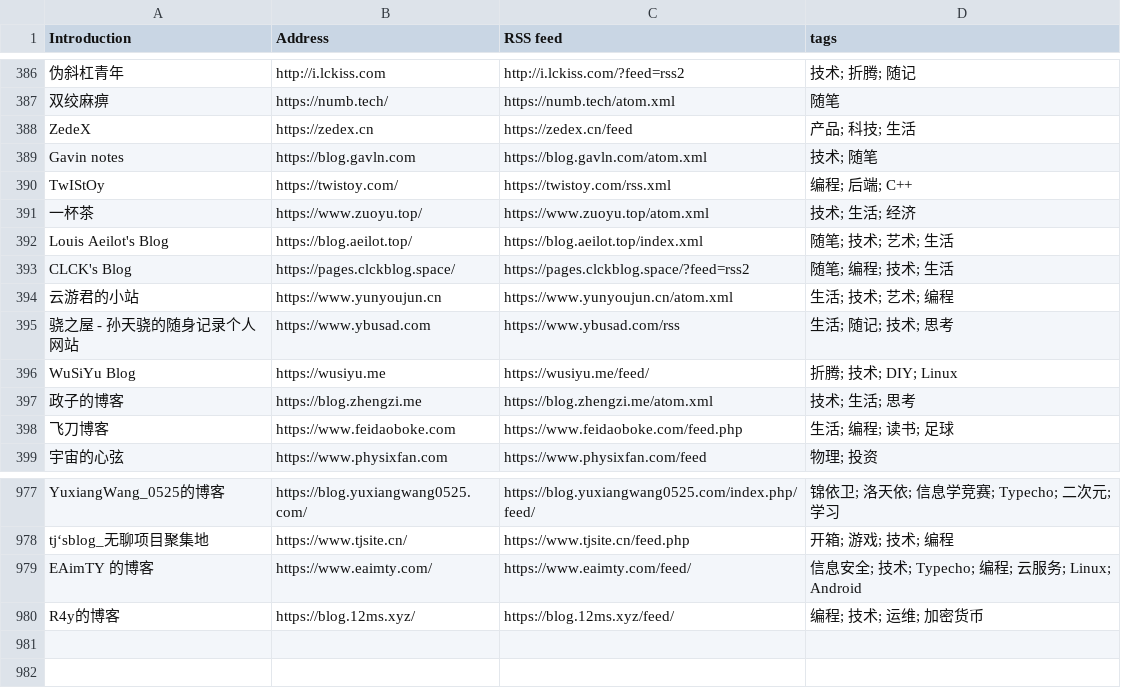
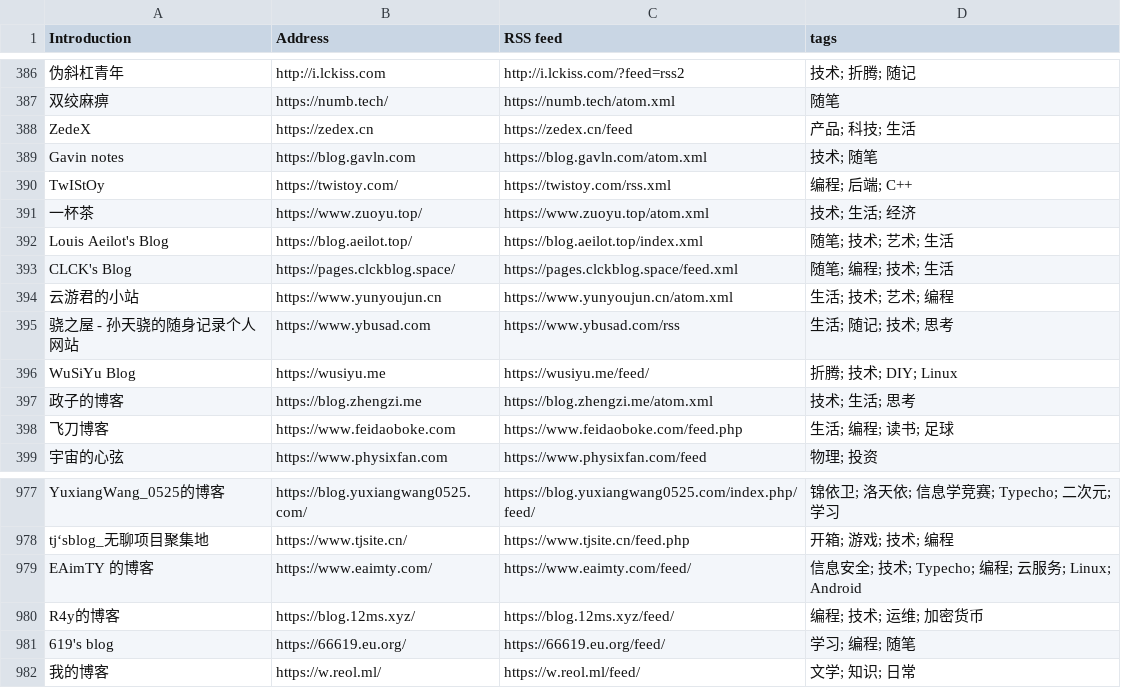
Before and after one commit to saveweb/rss-list-upstream, a CSV file: timqiam-independent-blogs-list.csv, drawn as a sheet; only a part is shown, gaps mark what is left out.

```diff
--- a/timqiam-independent-blogs-list.csv
+++ b/timqiam-independent-blogs-list.csv
@@ -392,3 +392,3 @@ TwIStOy, https://twistoy.com/, https://twistoy.com/rss.xml, 编程; 后端; C++
 Louis Aeilot's Blog, https://blog.aeilot.top/, https://blog.aeilot.top/index.xml, 随笔; 技术; 艺术; 生活
-CLCK's Blog, https://pages.clckblog.space/, https://pages.clckblog.space/?feed=rss2, 随笔; 编程; 技术; 生活
+CLCK's Blog, https://pages.clckblog.space/, https://pages.clckblog.space/feed.xml, 随笔; 编程; 技术; 生活
 云游君的小站, https://www.yunyoujun.cn, https://www.yunyoujun.cn/atom.xml, 生活; 技术; 艺术; 编程
@@ -980 +980,3 @@ EAimTY 的博客, https://www.eaimty.com/, https://www.eaimty.com/feed/, 信息
 R4y的博客, https://blog.12ms.xyz/, https://blog.12ms.xyz/feed/, 编程; 技术; 运维; 加密货币
+619's blog, https://66619.eu.org/, https://66619.eu.org/feed/, 学习; 编程; 随笔
+我的博客, https://w.reol.ml/, https://w.reol.ml/feed/, 文学; 知识; 日常
```
Also changed, not shown: 1 other file.
